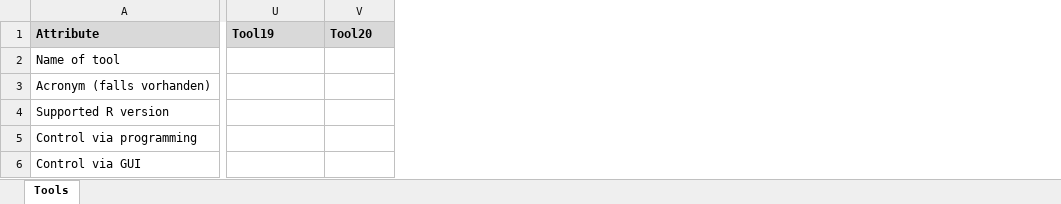
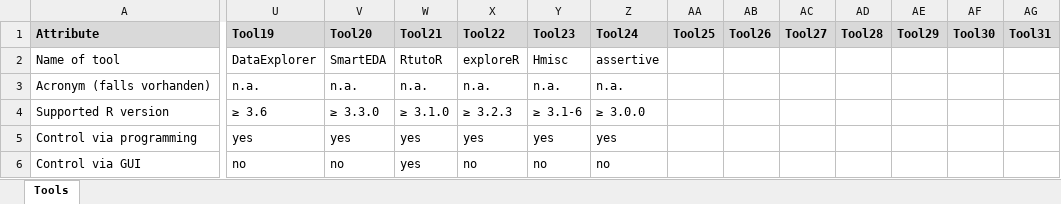
Before and after one commit to JoanyMarino/RPackages4DQA, an Excel workbook: Data quality revision R overview v01.xlsx, sheet Tools, drawn as a sheet; only a part is shown, gaps mark what is left out; values as stored, in another font and other column widths than the file's, no borders; the diff covers the shown part only; the diff names each change by its address in the sheet, - before the commit and + after, or states it on an @@ line.

Commit message:
add updated spreadsheet

```diff
--- a/Data quality revision R overview v01.xlsx (sheet Tools)
+++ b/Data quality revision R overview v01.xlsx (sheet Tools)
+column W (Tool21), rows 2-6: RtutoR | n.a. | ≥ 3.1.0 | yes | yes
+column X (Tool22), rows 2-6: exploreR | n.a. | ≥ 3.2.3 | yes | no
+column Y (Tool23), rows 2-6: Hmisc | n.a. | ≥ 3.1-6 | yes | no
+column Z (Tool24), rows 2-6: assertive | n.a. | ≥ 3.0.0 | yes | no
+column AA (Tool25), empty
+column AB (Tool26), empty
+column AC (Tool27), empty
+column AD (Tool28), empty
+column AE (Tool29), empty
+column AF (Tool30), empty
+column AG (Tool31), empty
-U2 (Tool19): (empty)
+U2 (Tool19): DataExplorer
-V2 (Tool20): (empty)
+V2 (Tool20): SmartEDA
-U3 (Tool19): (empty)
+U3 (Tool19): n.a.
-V3 (Tool20): (empty)
+V3 (Tool20): n.a.
-U4 (Tool19): (empty)
+U4 (Tool19): ≥ 3.6
-V4 (Tool20): (empty)
+V4 (Tool20): ≥ 3.3.0
-U5 (Tool19): (empty)
+U5 (Tool19): yes
-V5 (Tool20): (empty)
+V5 (Tool20): yes
-U6 (Tool19): (empty)
+U6 (Tool19): no
-V6 (Tool20): (empty)
+V6 (Tool20): no
```
Also changed, not shown: 2 added rows, 1 removed row, 14 added columns and 129 edited cells elsewhere in this sheet, 5 other files.
